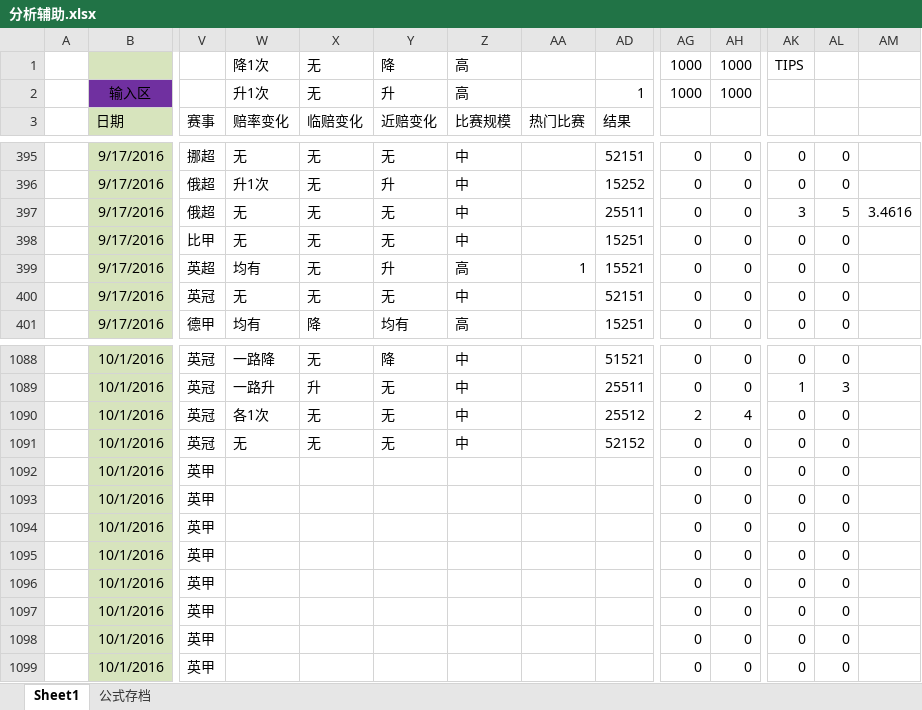
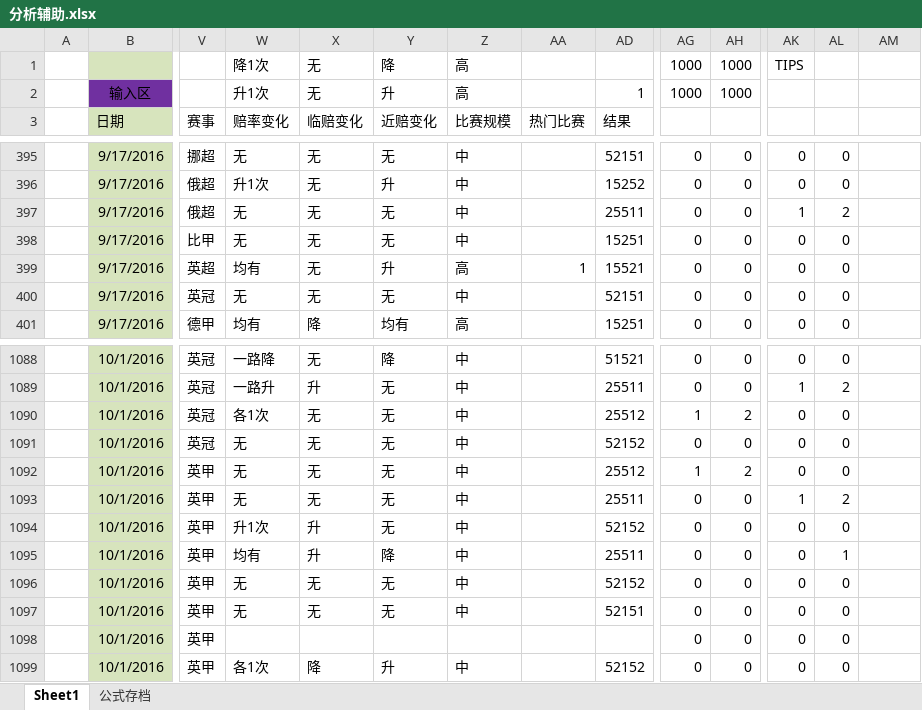
Before and after one commit to sephirothz87/Wtemplate, an Excel workbook: soccer/php/result/analyze/分析辅助.xlsx, sheet Sheet1, drawn as a sheet; only a part is shown, gaps mark what is left out; values as stored, in another font and other column widths than the file's, no borders; conditional formats not drawn; the diff covers the shown part only; the diff names each change by its address in the sheet, - before the commit and + after, or states it on an @@ line.

```diff
--- a/soccer/php/result/analyze/分析辅助.xlsx (sheet Sheet1)
+++ b/soccer/php/result/analyze/分析辅助.xlsx (sheet Sheet1)
-AK397: 3
+AK397: 1
-AL397: 5
+AL397: 2
-AM397: 3.4616
+AM397: (empty)
-AL1089: 3
+AL1089: 2
-AG1090: 2
+AG1090: 1
-AH1090: 4
+AH1090: 2
-W1092:W1093 (赔率变化): (empty)
+W1092:W1093 (赔率变化): 无
-X1092:X1093 (临赔变化): (empty)
+X1092:X1093 (临赔变化): 无
-Y1092:Y1094 (近赔变化): (empty)
+Y1092:Y1094 (近赔变化): 无
-Z1092:Z1097 (比赛规模): (empty)
+Z1092:Z1097 (比赛规模): 中
-AD1092 (结果): (empty)
+AD1092 (结果): 25512
-AG1092: 0
+AG1092: 1
-AH1092: 0
+AH1092: 2
-AD1093 (结果): (empty)
+AD1093 (结果): 25511
-AK1093: 0
+AK1093: 1
-AL1093: 0
+AL1093: 2
-W1094 (赔率变化): (empty)
+W1094 (赔率变化): 升1次
-X1094:X1095 (临赔变化): (empty)
+X1094:X1095 (临赔变化): 升
-AD1094 (结果): (empty)
+AD1094 (结果): 52152
-W1095 (赔率变化): (empty)
+W1095 (赔率变化): 均有
-Y1095 (近赔变化): (empty)
+Y1095 (近赔变化): 降
-AD1095 (结果): (empty)
+AD1095 (结果): 25511
-AL1095: 0
+AL1095: 1
-W1096:W1097 (赔率变化): (empty)
+W1096:W1097 (赔率变化): 无
-X1096:X1097 (临赔变化): (empty)
+X1096:X1097 (临赔变化): 无
-Y1096:Y1097 (近赔变化): (empty)
+Y1096:Y1097 (近赔变化): 无
-AD1096 (结果): (empty)
+AD1096 (结果): 52152
-AD1097 (结果): (empty)
+AD1097 (结果): 52151
-W1099 (赔率变化): (empty)
+W1099 (赔率变化): 各1次
-X1099 (临赔变化): (empty)
+X1099 (临赔变化): 降
-Y1099 (近赔变化): (empty)
+Y1099 (近赔变化): 升
-Z1099 (比赛规模): (empty)
+Z1099 (比赛规模): 中
-AD1099 (结果): (empty)
+AD1099 (结果): 52152
```
Also changed, not shown: 5 added rows, 5 removed rows and 1122 edited cells elsewhere in this sheet, sheet 公式存档, hidden cells, 1 other file.
